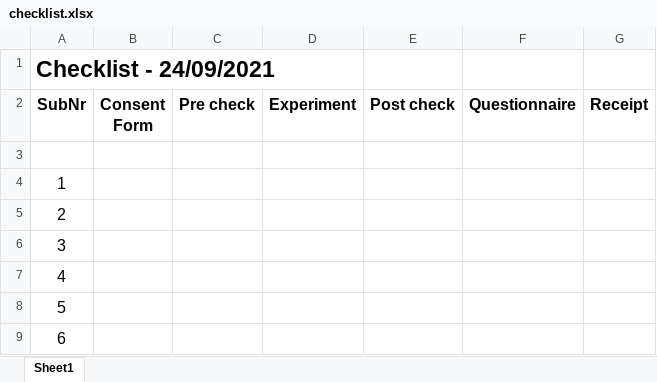
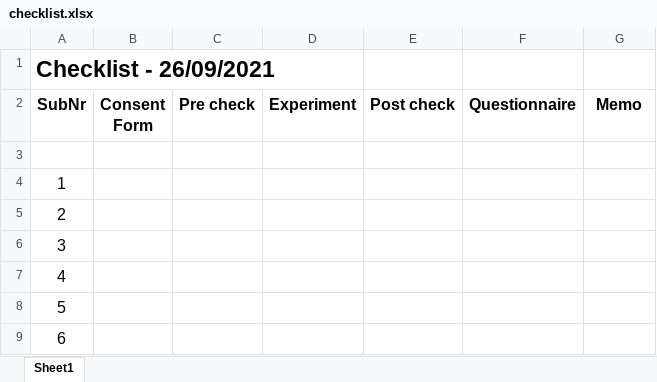
Before and after one commit to atsukotominaga/music-adaptation, an Excel workbook: material/checklist.xlsx, sheet Sheet1, drawn as a sheet; only a part is shown; values as stored, in another font and other column widths than the file's, no borders; the diff names each change by its address in the sheet, - before the commit and + after, or states it on an @@ line.

Commit message:
update checklist
Signed-off-by: Atsuko Tominaga <Tominaga_Atsuko@phd.ceu.edu>

```diff
--- a/material/checklist.xlsx (sheet Sheet1)
+++ b/material/checklist.xlsx (sheet Sheet1)
-A1 (SubNr): Checklist - 24/09/2021
+A1 (SubNr): Checklist - 26/09/2021
-G2: Receipt
+G2: Memo
```
